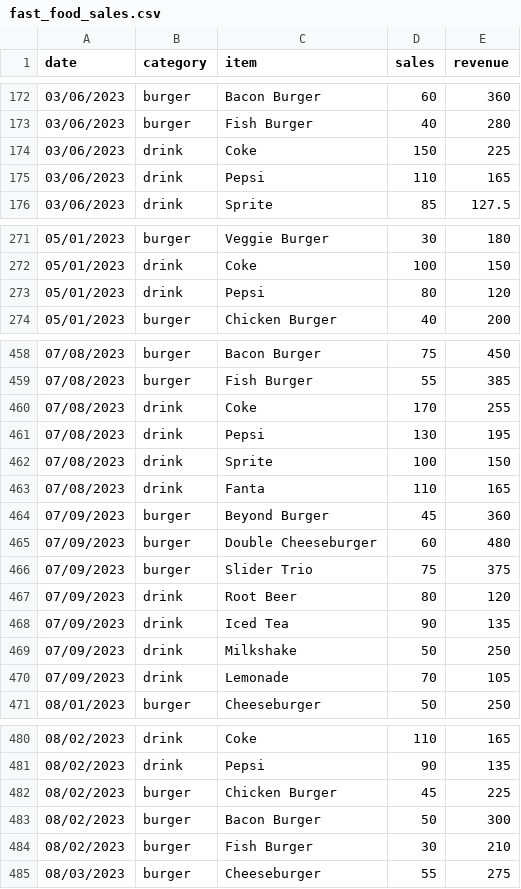
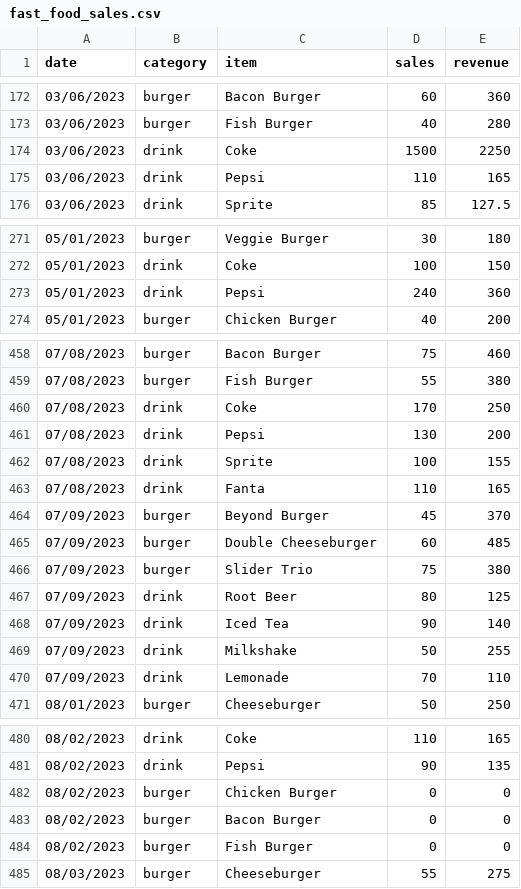
Before and after one commit to YoussefSNK/App-Web-E-commerce, a CSV file: fast_food_sales.csv, drawn as a sheet; only a part is shown, gaps mark what is left out; the diff covers the shown part only.

```diff
--- a/fast_food_sales.csv
+++ b/fast_food_sales.csv
@@ -173,3 +173,3 @@ date;category;item;sales;revenue
 03/06/2023;burger;Fish Burger;40;280
-03/06/2023;drink;Coke;150;225
+03/06/2023;drink;Coke;1500;2250
 03/06/2023;drink;Pepsi;110;165
@@ -272,3 +272,3 @@ date;category;item;sales;revenue
 05/01/2023;drink;Coke;100;150
-05/01/2023;drink;Pepsi;80;120
+05/01/2023;drink;Pepsi;240;360
 05/01/2023;burger;Chicken Burger;40;200
@@ -458,14 +458,14 @@ date;category;item;sales;revenue
-07/08/2023;burger;Bacon Burger;75;450
-07/08/2023;burger;Fish Burger;55;385
-07/08/2023;drink;Coke;170;255
-07/08/2023;drink;Pepsi;130;195
-07/08/2023;drink;Sprite;100;150
+07/08/2023;burger;Bacon Burger;75;460
+07/08/2023;burger;Fish Burger;55;380
+07/08/2023;drink;Coke;170;250
+07/08/2023;drink;Pepsi;130;200
+07/08/2023;drink;Sprite;100;155
 07/08/2023;drink;Fanta;110;165
-07/09/2023;burger;Beyond Burger;45;360
-07/09/2023;burger;Double Cheeseburger;60;480
-07/09/2023;burger;Slider Trio;75;375
-07/09/2023;drink;Root Beer;80;120
-07/09/2023;drink;Iced Tea;90;135
-07/09/2023;drink;Milkshake;50;250
-07/09/2023;drink;Lemonade;70;105
+07/09/2023;burger;Beyond Burger;45;370
+07/09/2023;burger;Double Cheeseburger;60;485
+07/09/2023;burger;Slider Trio;75;380
+07/09/2023;drink;Root Beer;80;125
+07/09/2023;drink;Iced Tea;90;140
+07/09/2023;drink;Milkshake;50;255
+07/09/2023;drink;Lemonade;70;110
 08/01/2023;burger;Cheeseburger;50;250
@@ -481,5 +481,5 @@ date;category;item;sales;revenue
 08/02/2023;drink;Pepsi;90;135
-08/02/2023;burger;Chicken Burger;45;225
-08/02/2023;burger;Bacon Burger;50;300
-08/02/2023;burger;Fish Burger;30;210
+08/02/2023;burger;Chicken Burger;0;0
+08/02/2023;burger;Bacon Burger;0;0
+08/02/2023;burger;Fish Burger;0;0
 08/03/2023;burger;Cheeseburger;55;275
```
Also changed, not shown: 54 edited cells elsewhere in this file.
